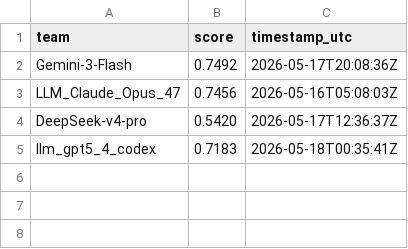
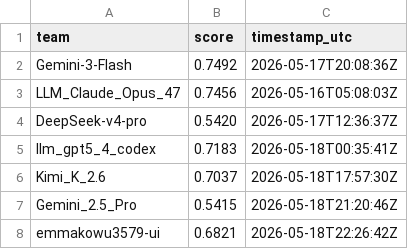
Before and after one commit to El-Ikram/OctoNode_Cup_LLM, a CSV file: docs/leaderboard.csv, drawn as a sheet; the diff names each change by its address in the sheet, - before the commit and + after, or states it on an @@ line.

Commit message:
Update leaderboard.csv

```diff
--- a/docs/leaderboard.csv
+++ b/docs/leaderboard.csv
+row 6: Kimi_K_2.6 | 0.7037 | 2026-05-18T17:57:30Z
+row 7: Gemini_2.5_Pro | 0.5415 | 2026-05-18T21:20:46Z
+row 8: emmakowu3579-ui | 0.6821 | 2026-05-18T22:26:42Z
```
